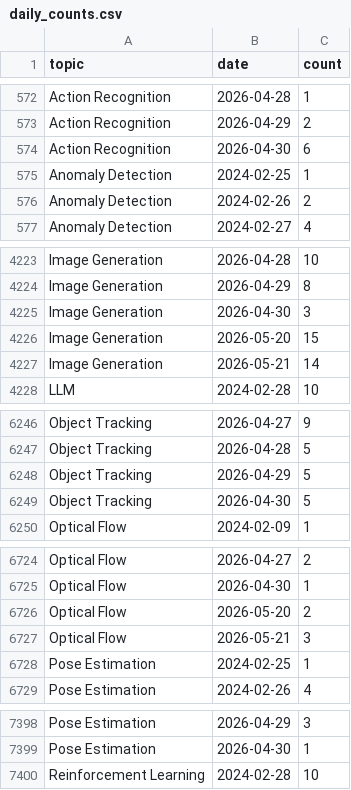
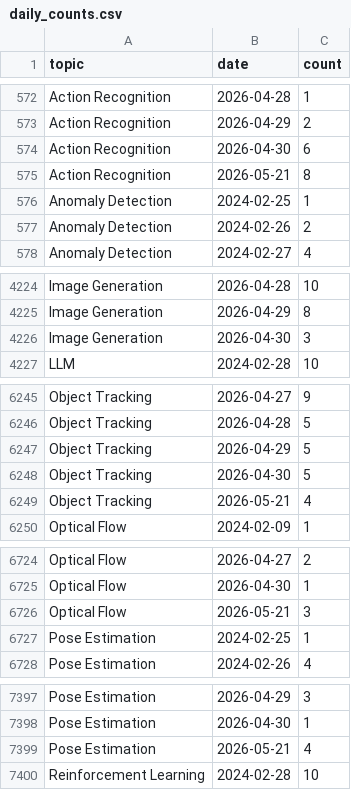
Before and after one commit to a541203686/paper-list, a CSV file: docs/analytics/data/daily_counts.csv, drawn as a sheet; only a part is shown, gaps mark what is left out; removed rows and columns are numbered as before the commit, all else as after; the diff covers the shown part only; the diff names each change by its address in the sheet, - before the commit and + after, or states it on an @@ line.

```diff
--- a/docs/analytics/data/daily_counts.csv
+++ b/docs/analytics/data/daily_counts.csv
+row 575: Action Recognition | 2026-05-21 | 8
-row 4226: Image Generation | 2026-05-20 | 15
-row 4227: Image Generation | 2026-05-21 | 14
+row 6249: Object Tracking | 2026-05-21 | 4
-row 6726: Optical Flow | 2026-05-20 | 2
+row 7399: Pose Estimation | 2026-05-21 | 4
```
Also changed, not shown: 2 added rows and 1 removed row elsewhere in this file, docs/analytics/data/code_coverage_daily.csv, docs/analytics/data/code_coverage_monthly.csv, 42 other files.
